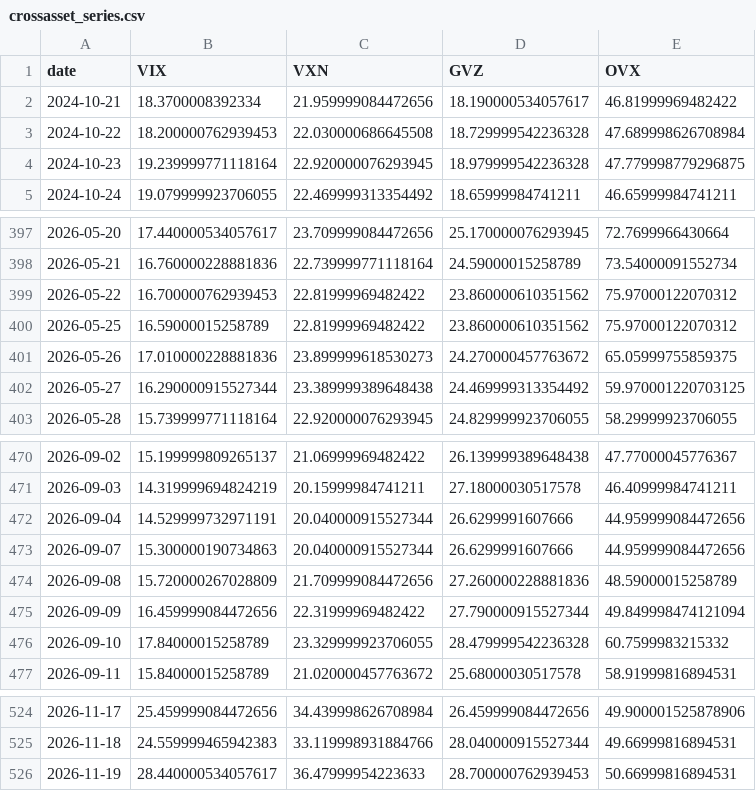
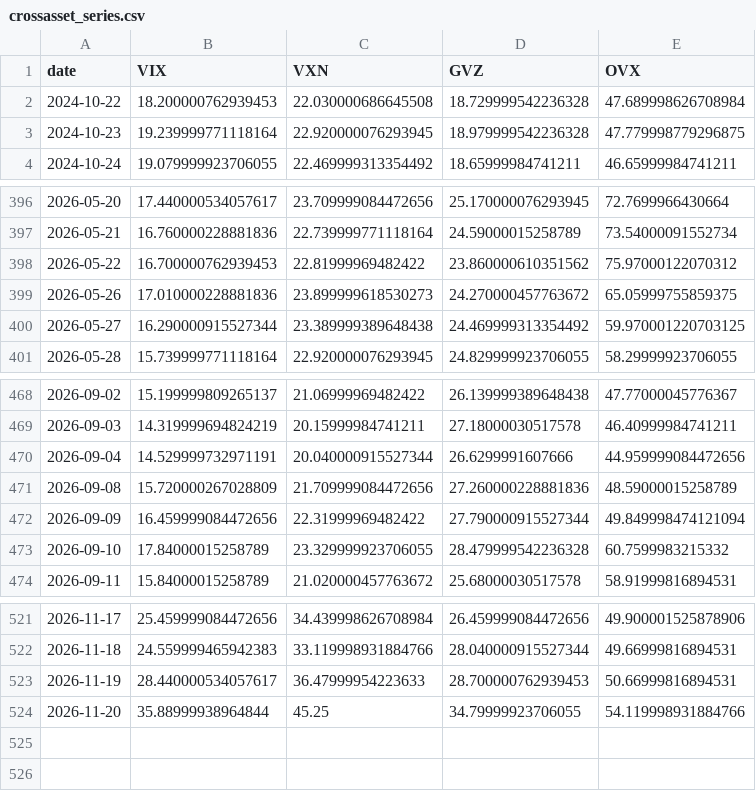
Before and after one commit to dchebows/HE-analysis-pipeline, a CSV file: crossasset_series.csv, drawn as a sheet; only a part is shown, gaps mark what is left out.

```diff
--- a/crossasset_series.csv
+++ b/crossasset_series.csv
@@ -1,3 +1,2 @@
 date,VIX,VXN,GVZ,OVX
-2024-10-21,18.3700008392334,21.959999084472656,18.190000534057617,46.81999969482422
 2024-10-22,18.200000762939453,22.030000686645508,18.729999542236328,47.689998626708984
@@ -399,3 +398,2 @@ date,VIX,VXN,GVZ,OVX
 2026-05-22,16.700000762939453,22.81999969482422,23.860000610351562,75.97000122070312
-2026-05-25,16.59000015258789,22.81999969482422,23.860000610351562,75.97000122070312
 2026-05-26,17.010000228881836,23.899999618530273,24.270000457763672,65.05999755859375
@@ -472,3 +470,2 @@ date,VIX,VXN,GVZ,OVX
 2026-09-04,14.529999732971191,20.040000915527344,26.6299991607666,44.959999084472656
-2026-09-07,15.300000190734863,20.040000915527344,26.6299991607666,44.959999084472656
 2026-09-08,15.720000267028809,21.709999084472656,27.260000228881836,48.59000015258789
@@ -526 +523,2 @@ date,VIX,VXN,GVZ,OVX
 2026-11-19,28.440000534057617,36.47999954223633,28.700000762939453,50.66999816894531
+2026-11-20,35.88999938964844,45.25,34.79999923706055,54.119998931884766
```
Also changed, not shown: 1 other file.
